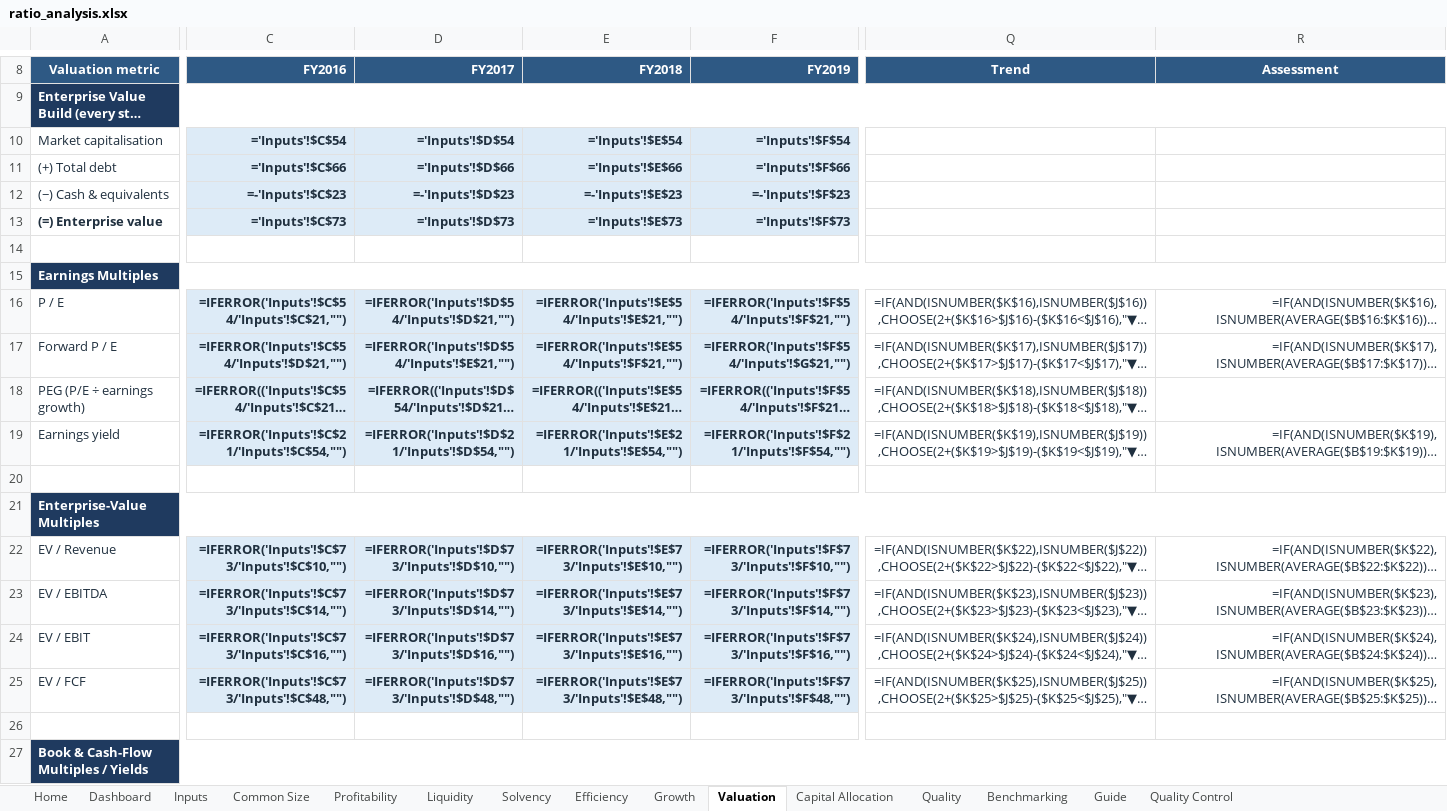
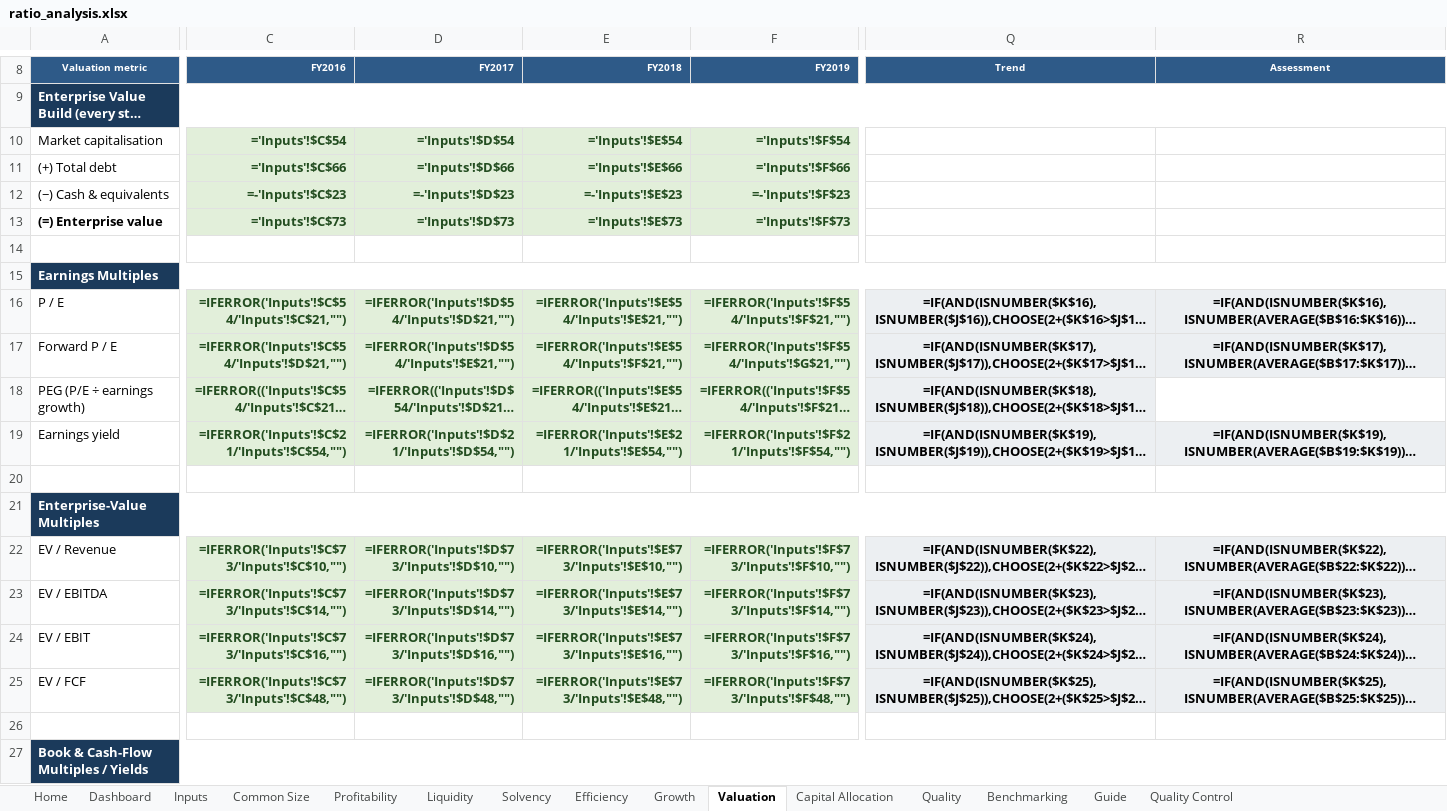
Before and after one commit to ahmadalchami97-bot/DCF, an Excel workbook: examples/ratio_analysis.xlsx, sheet Valuation, drawn as a sheet; only a part is shown, gaps mark what is left out; long unchanged cells end in …; values as stored, in another font and other column widths than the file's, no borders; formulas without a stored value are shown as written; charts and pictures and conditional formats not drawn; the diff covers the shown part only; the diff names each change by its address in the sheet, - before the commit and + after, or states it on an @@ line.

```diff
--- a/examples/ratio_analysis.xlsx (sheet Valuation)
+++ b/examples/ratio_analysis.xlsx (sheet Valuation)
@@ A8:F8 text size: smaller @@
@@ Q8:R8 text size: smaller @@
-A10:A13 text colour: #20303F
+A10:A13 text colour: black
@@ C10:F13 fill: #DDEBF7 → #E2EFDA, text colour: #20303F → #234D20 @@
-A16:A19 text colour: #20303F
+A16:A19 text colour: black
-C16:F19 fill: #DDEBF7
+C16:F19 fill: #E2EFDA
-C16:F17 text colour: #20303F
+C16:F17 text colour: #234D20
@@ Q16:R17 fill: none → #ECEFF2, bold: off → on, text colour: #20303F → black, alignment: right → center @@
-C18:F18 text colour: #20303F
+C18:F18 text colour: #234D20
@@ Q18 fill: none → #ECEFF2, bold: off → on, text colour: #20303F → black, alignment: right → center @@
-C19:F19 text colour: #20303F
+C19:F19 text colour: #234D20
@@ Q19:R19 fill: none → #ECEFF2, bold: off → on, text colour: #20303F → black, alignment: right → center @@
-A22:A25 text colour: #20303F
+A22:A25 text colour: black
@@ C22:F25 fill: #DDEBF7 → #E2EFDA, text colour: #20303F → #234D20 @@
@@ Q22:R25 fill: none → #ECEFF2, bold: off → on, text colour: #20303F → black, alignment: right → center @@
```
Also changed, not shown: cell formats elsewhere in this sheet, sheet Inputs, sheet Quality, sheet Common Size, sheet Profitability, sheet Solvency, sheet Efficiency, 8 more sheets, examples/blank_template.xlsx, examples/ratio_analysis_blank.xlsx, 27 other files.
